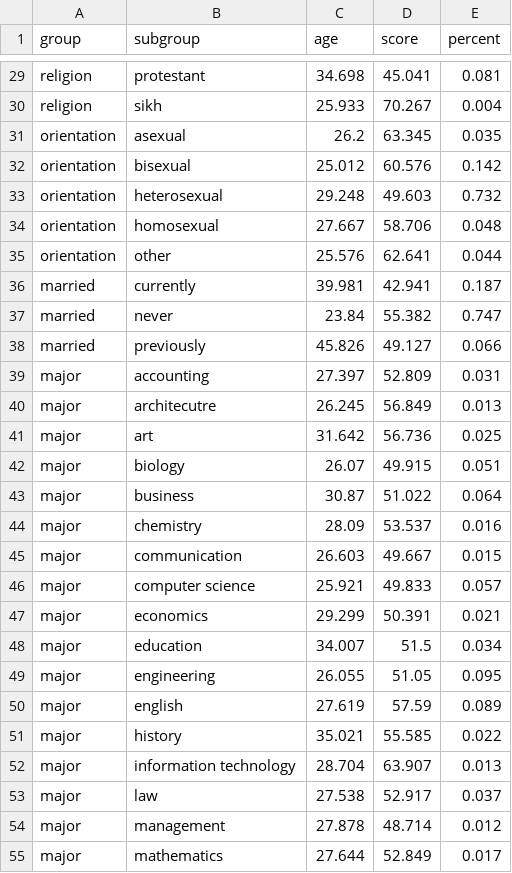
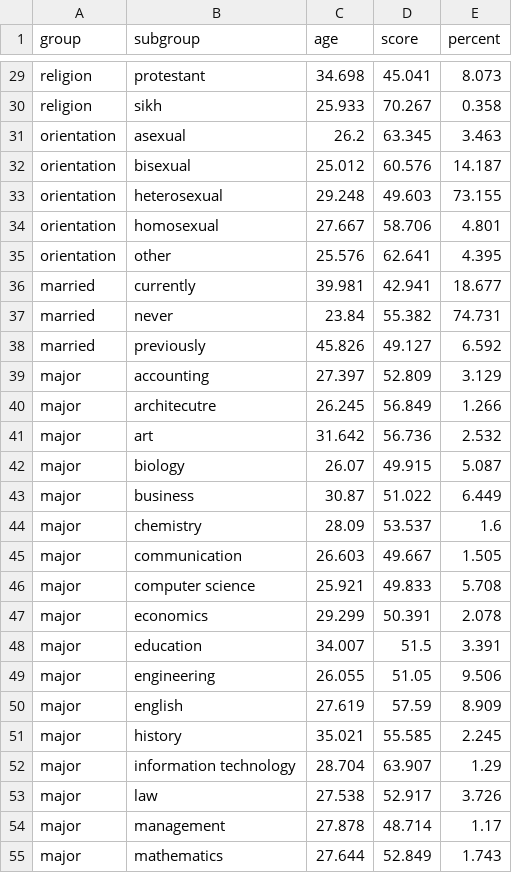
Before and after one commit to hhyao00/datasets, a CSV file: scatter.csv, drawn as a sheet; only a part is shown, gaps mark what is left out; the diff covers the shown part only; the diff names each change by its address in the sheet, - before the commit and + after, or states it on an @@ line.

```diff
--- a/scatter.csv
+++ b/scatter.csv
-E29 (percent): 0.081
+E29 (percent): 8.073
-E30 (percent): 0.004
+E30 (percent): 0.358
-E31 (percent): 0.035
+E31 (percent): 3.463
-E32 (percent): 0.142
+E32 (percent): 14.187
-E33 (percent): 0.732
+E33 (percent): 73.155
-E34 (percent): 0.048
+E34 (percent): 4.801
-E35 (percent): 0.044
+E35 (percent): 4.395
-E36 (percent): 0.187
+E36 (percent): 18.677
-E37 (percent): 0.747
+E37 (percent): 74.731
-E38 (percent): 0.066
+E38 (percent): 6.592
-E39 (percent): 0.031
+E39 (percent): 3.129
-E40 (percent): 0.013
+E40 (percent): 1.266
-E41 (percent): 0.025
+E41 (percent): 2.532
-E42 (percent): 0.051
+E42 (percent): 5.087
-E43 (percent): 0.064
+E43 (percent): 6.449
-E44 (percent): 0.016
+E44 (percent): 1.6
-E45 (percent): 0.015
+E45 (percent): 1.505
-E46 (percent): 0.057
+E46 (percent): 5.708
-E47 (percent): 0.021
+E47 (percent): 2.078
-E48 (percent): 0.034
+E48 (percent): 3.391
-E49 (percent): 0.095
+E49 (percent): 9.506
-E50 (percent): 0.089
+E50 (percent): 8.909
-E51 (percent): 0.022
+E51 (percent): 2.245
-E52 (percent): 0.013
+E52 (percent): 1.29
-E53 (percent): 0.037
+E53 (percent): 3.726
-E54 (percent): 0.012
+E54 (percent): 1.17
-E55 (percent): 0.017
+E55 (percent): 1.743
```
Also changed, not shown: 45 edited cells elsewhere in this file.
